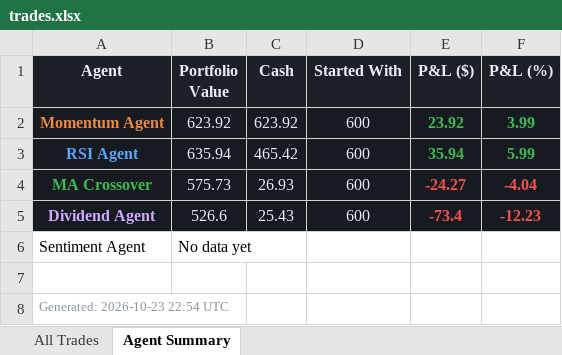
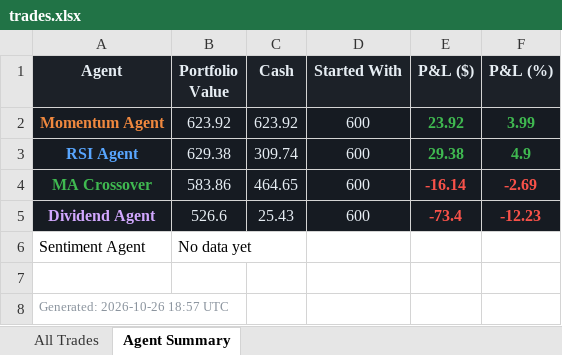
Before and after one commit to Gigantatoll/paper-trading, an Excel workbook: data/trades.xlsx, sheet Agent Summary, drawn as a sheet; values as stored, in another font and other column widths than the file's, no borders; the diff names each change by its address in the sheet, - before the commit and + after, or states it on an @@ line.

```diff
--- a/data/trades.xlsx (sheet Agent Summary)
+++ b/data/trades.xlsx (sheet Agent Summary)
-B3 (Portfolio Value): 635.94
+B3 (Portfolio Value): 629.38
-C3 (Cash): 465.42
+C3 (Cash): 309.74
-E3 (P&L ($)): 35.94
+E3 (P&L ($)): 29.38
-F3 (P&L (%)): 5.99
+F3 (P&L (%)): 4.9
-B4 (Portfolio Value): 575.73
+B4 (Portfolio Value): 583.86
-C4 (Cash): 26.93
+C4 (Cash): 464.65
-E4 (P&L ($)): -24.27
+E4 (P&L ($)): -16.14
-F4 (P&L (%)): -4.04
+F4 (P&L (%)): -2.69
-A8 (Agent): Generated: 2026-10-23 22:54 UTC
+A8 (Agent): Generated: 2026-10-26 18:57 UTC
```
Also changed, not shown: sheet All Trades, 6 other files.
